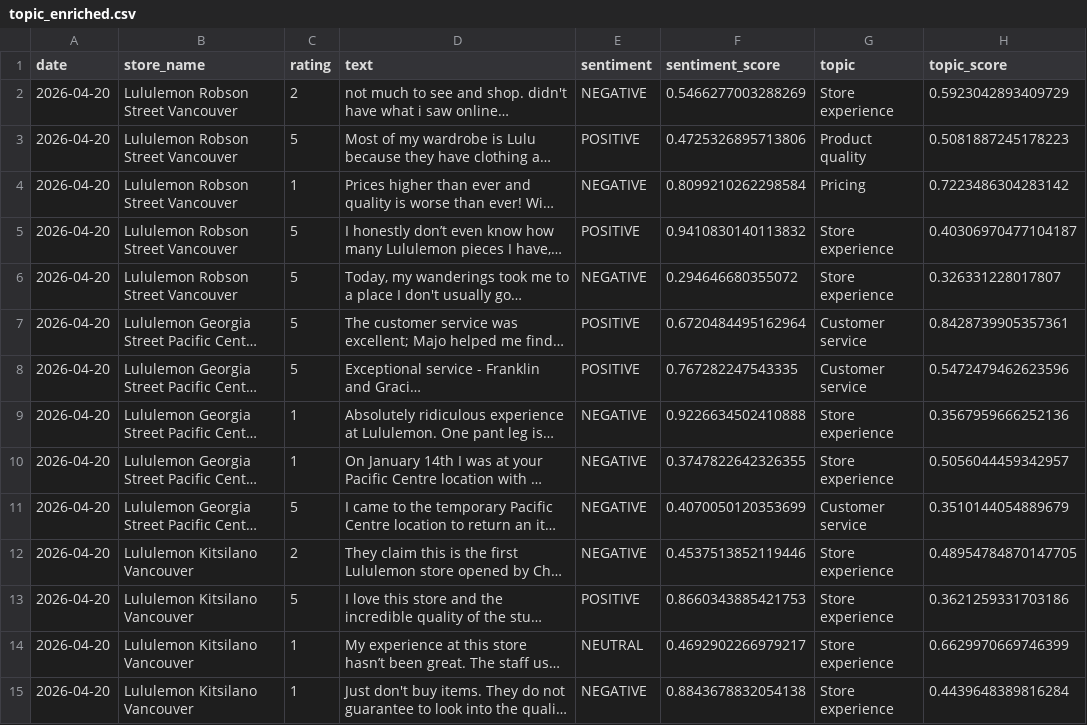
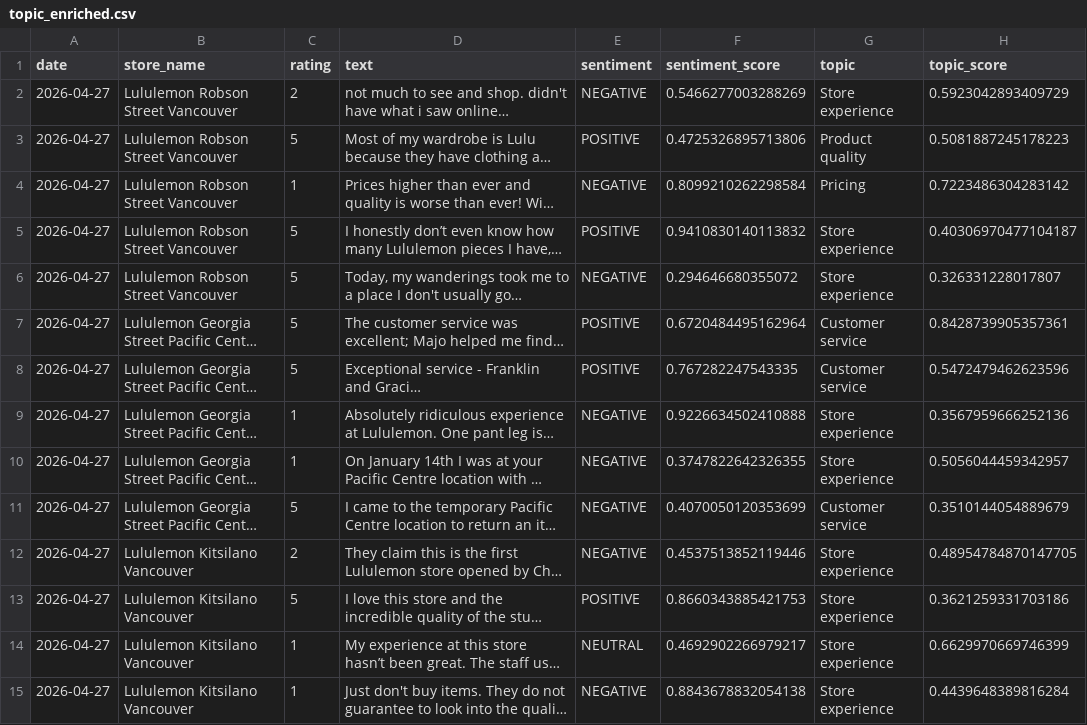
Before and after one commit to pcadic/lululemon-ai-business-insights, a CSV file: data/processed/topic_enriched.csv, drawn as a sheet; only a part is shown; long unchanged cells end in …; the diff covers the shown part only; the diff names each change by its address in the sheet, - before the commit and + after, or states it on an @@ line.

```diff
--- a/data/processed/topic_enriched.csv
+++ b/data/processed/topic_enriched.csv
-A2:A15 (date): 2026-04-20
+A2:A15 (date): 2026-04-27
```
Also changed, not shown: 21 edited cells elsewhere in this file, data/processed/sentiment_enriched.csv.
